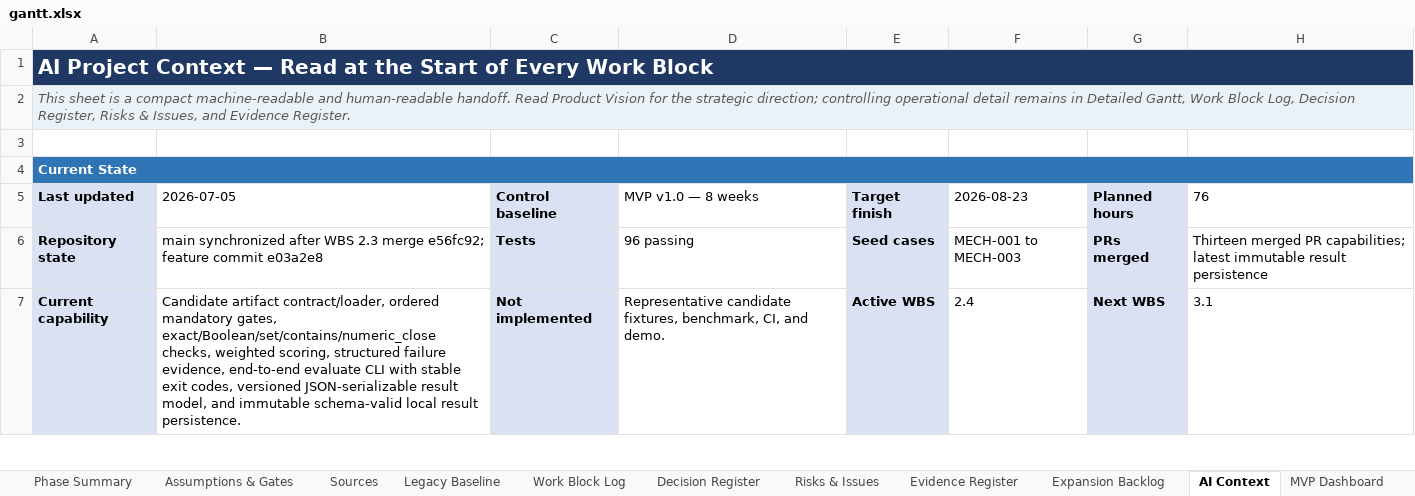
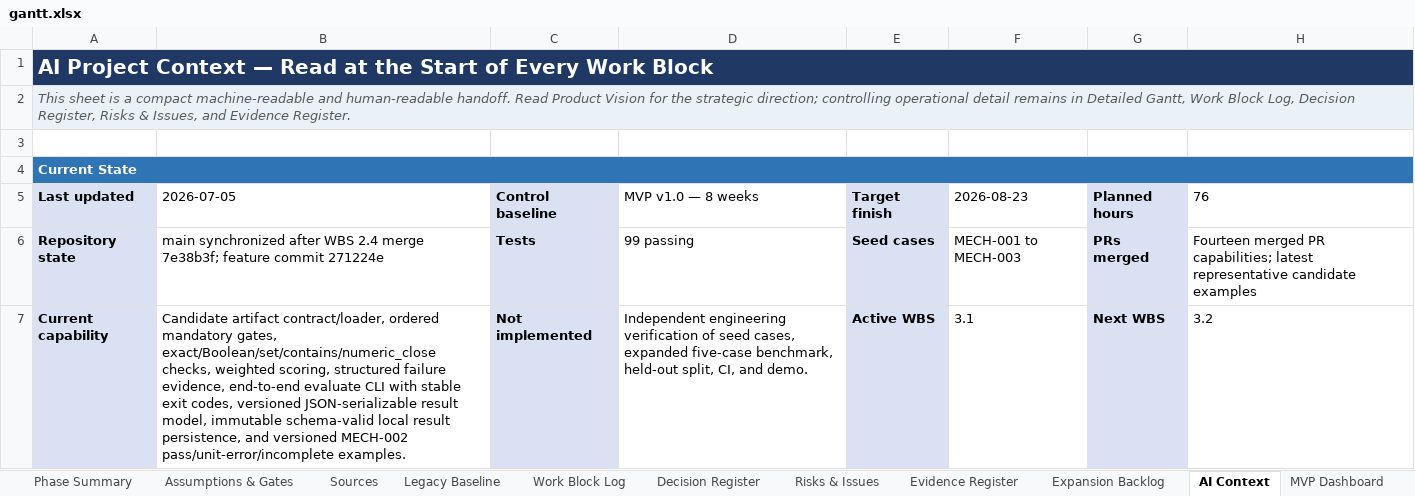
Before and after one commit to Jason-Jensen/mechanical-technical-document-evaluation-harness, an Excel workbook: gantt.xlsx, sheet AI Context, drawn as a sheet; only a part is shown; values as stored, in another font and other column widths than the file's, no borders; the diff covers the shown part only; the diff names each change by its address in the sheet, - before the commit and + after, or states it on an @@ line.

Commit message:
Close WBS 2.4 and open seed case verification

```diff
--- a/gantt.xlsx (sheet AI Context)
+++ b/gantt.xlsx (sheet AI Context)
-B6 (2026-07-05): …after WBS 2.3 merge e56fc92; feature commit e03a2e8
+B6 (2026-07-05): …after WBS 2.4 merge 7e38b3f; feature commit 271224e
-D6 (MVP v1.0 — 8 weeks): 96 passing
+D6 (MVP v1.0 — 8 weeks): 99 passing
-H6 (76): Thirteen merged PR capabilities; latest immutable result persistence
+H6 (76): Fourteen merged PR capabilities; latest representative candidate examples
-B7 (2026-07-05): …result model, and immutable schema-valid local result persistence.
+B7 (2026-07-05): …result model, immutable schema-valid local result persistence, and versioned MECH-002 pass/unit-error/incomplete examples.
-D7 (MVP v1.0 — 8 weeks): Representative candidate fixtures, benchmark, CI, and…
+D7 (MVP v1.0 — 8 weeks): Independent engineering verification of seed cases, expanded five-case benchmark, held-out split, CI, and…
-F7 (2026-08-23): 2.4
+F7 (2026-08-23): 3.1
-H7 (76): 3.1
+H7 (76): 3.2
```
Also changed, not shown: 10 edited cells elsewhere in this sheet, sheet Weekly Control, sheet MVP Dashboard, sheet Detailed Gantt, sheet Work Block Log, sheet Evidence Register, sheet Decision Register, 4 more sheets, formulas that keep their value, charts or pictures.
